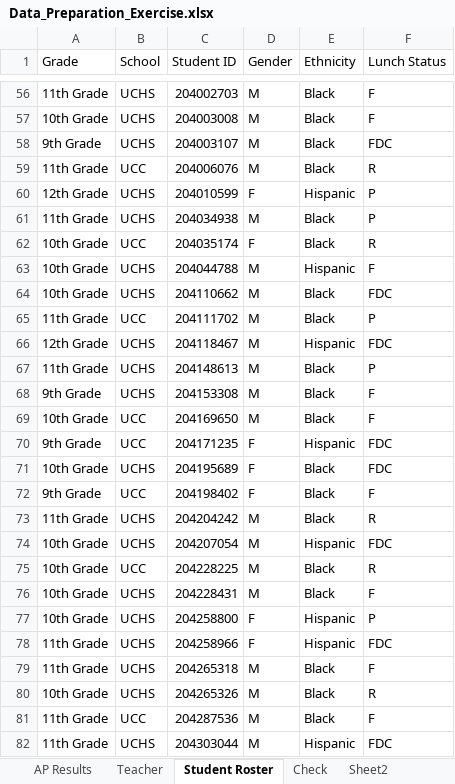
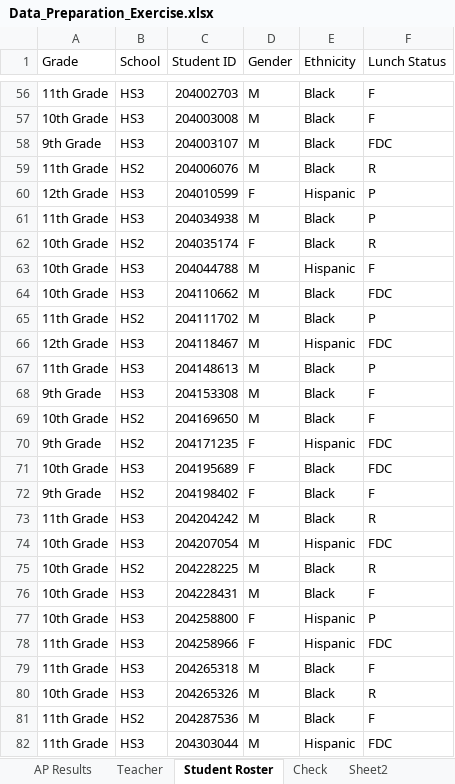
Before and after one commit to zachzazueta/Example-Data-Cleaning, an Excel workbook: Data_Preparation_Exercise.xlsx, sheet Student Roster, drawn as a sheet; only a part is shown, gaps mark what is left out; values as stored, in another font and other column widths than the file's, no borders; conditional formats not drawn; the diff covers the shown part only; the diff names each change by its address in the sheet, - before the commit and + after, or states it on an @@ line.

```diff
--- a/Data_Preparation_Exercise.xlsx (sheet Student Roster)
+++ b/Data_Preparation_Exercise.xlsx (sheet Student Roster)
-B56:B58 (School): UCHS
+B56:B58 (School): HS3
-B59 (School): UCC
+B59 (School): HS2
-B60:B61 (School): UCHS
+B60:B61 (School): HS3
-B62 (School): UCC
+B62 (School): HS2
-B63:B64 (School): UCHS
+B63:B64 (School): HS3
-B65 (School): UCC
+B65 (School): HS2
-B66:B68 (School): UCHS
+B66:B68 (School): HS3
-B69:B70 (School): UCC
+B69:B70 (School): HS2
-B71 (School): UCHS
+B71 (School): HS3
-B72 (School): UCC
+B72 (School): HS2
-B73:B74 (School): UCHS
+B73:B74 (School): HS3
-B75 (School): UCC
+B75 (School): HS2
-B76:B80 (School): UCHS
+B76:B80 (School): HS3
-B81 (School): UCC
+B81 (School): HS2
-B82 (School): UCHS
+B82 (School): HS3
```
Also changed, not shown: 1083 edited cells elsewhere in this sheet, sheet Sheet2, sheet Check, sheet Teacher, hidden cells, Zazueta.Zach.DataPrepTask.xlsx, 1 other file.
